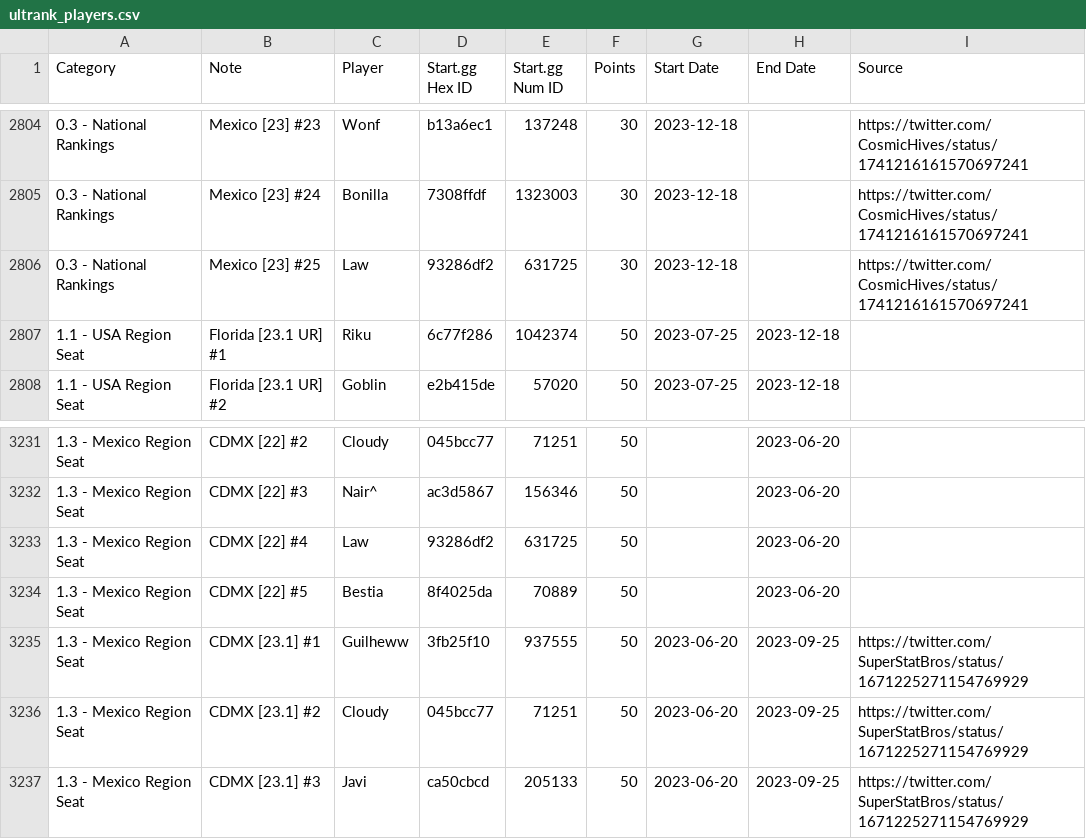
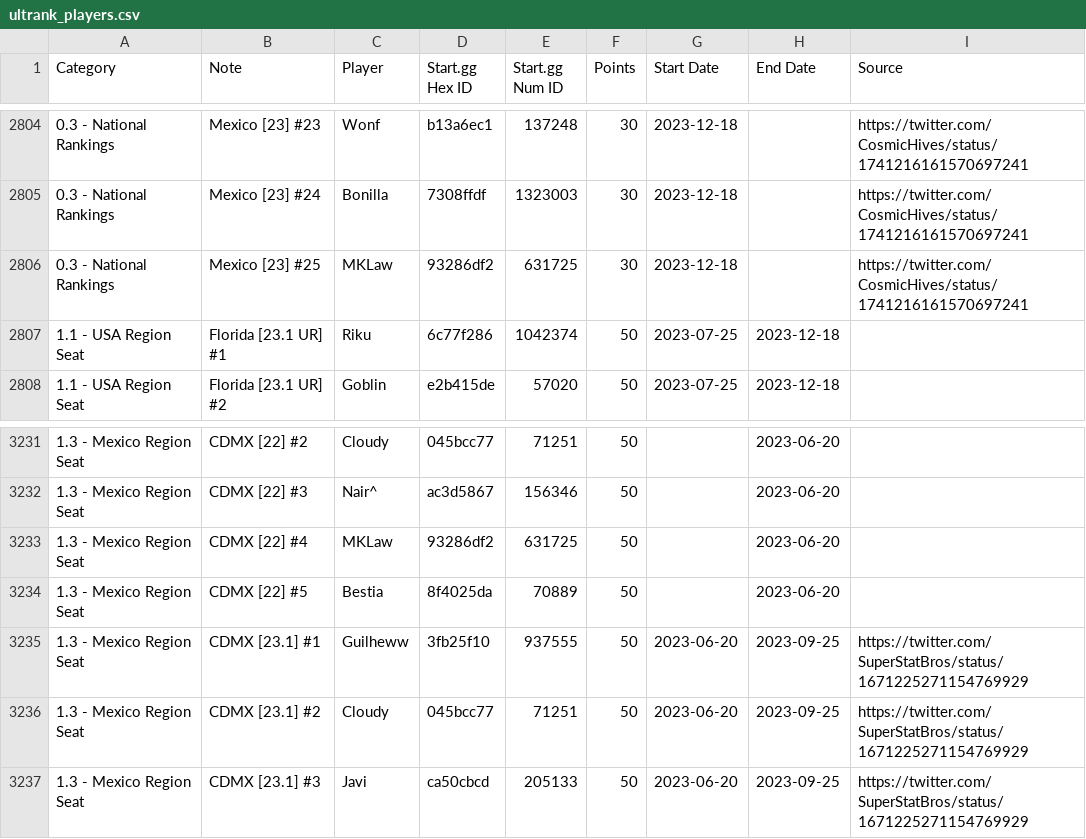
Before and after one commit to kenniky/ultrank-scoring, a CSV file: ultrank_players.csv, drawn as a sheet; only a part is shown, gaps mark what is left out; the diff covers the shown part only.

```diff
--- a/ultrank_players.csv
+++ b/ultrank_players.csv
@@ -2805,3 +2805,3 @@ Category,Note,Player,Start.gg Hex ID,Start.gg Num ID,Points,Start Date,End Date,
 0.3 - National Rankings,Mexico [23] #24,Bonilla,7308ffdf,1323003,30,2023-12-18,,https://twitter.com/CosmicHives/status/1741216161570697241
-0.3 - National Rankings,Mexico [23] #25,Law,93286df2,631725,30,2023-12-18,,https://twitter.com/CosmicHives/status/1741216161570697241
+0.3 - National Rankings,Mexico [23] #25,MKLaw,93286df2,631725,30,2023-12-18,,https://twitter.com/CosmicHives/status/1741216161570697241
 1.1 - USA Region Seat,Florida [23.1 UR] #1,Riku,6c77f286,1042374,50,2023-07-25,2023-12-18,
@@ -3232,3 +3232,3 @@ Category,Note,Player,Start.gg Hex ID,Start.gg Num ID,Points,Start Date,End Date,
 1.3 - Mexico Region Seat,CDMX [22] #3,Nair^,ac3d5867,156346,50,,2023-06-20,
-1.3 - Mexico Region Seat,CDMX [22] #4,Law,93286df2,631725,50,,2023-06-20,
+1.3 - Mexico Region Seat,CDMX [22] #4,MKLaw,93286df2,631725,50,,2023-06-20,
 1.3 - Mexico Region Seat,CDMX [22] #5,Bestia,8f4025da,70889,50,,2023-06-20,
```
Also changed, not shown: 10 added rows and 16 edited cells elsewhere in this file, ultrank_tags.csv, 1 other file.
